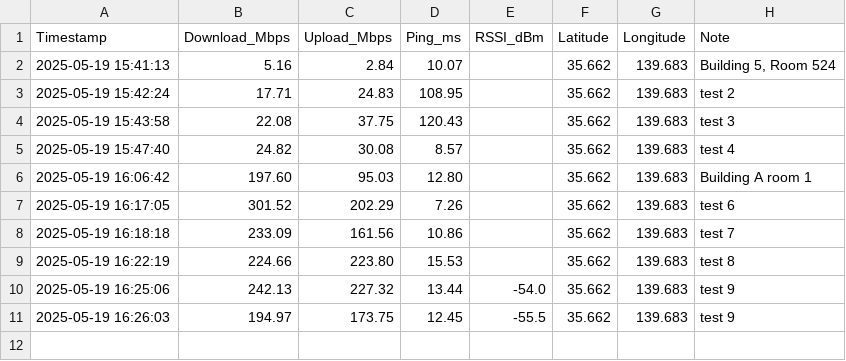
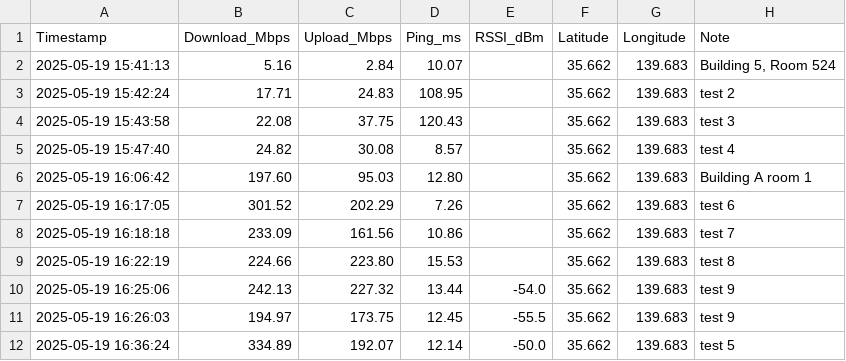
Before and after one commit to Sushiman3/KomabaWiFiHeatmap, a CSV file: wifi_survey_log.csv, drawn as a sheet; the diff names each change by its address in the sheet, - before the commit and + after, or states it on an @@ line.

Commit message:
Add data csv

```diff
--- a/wifi_survey_log.csv
+++ b/wifi_survey_log.csv
+row 12: 2025-05-19 16:36:24 | 334.89 | 192.07 | 12.14 | -50.0 | 35.662 | 139.683 | test 5
```
